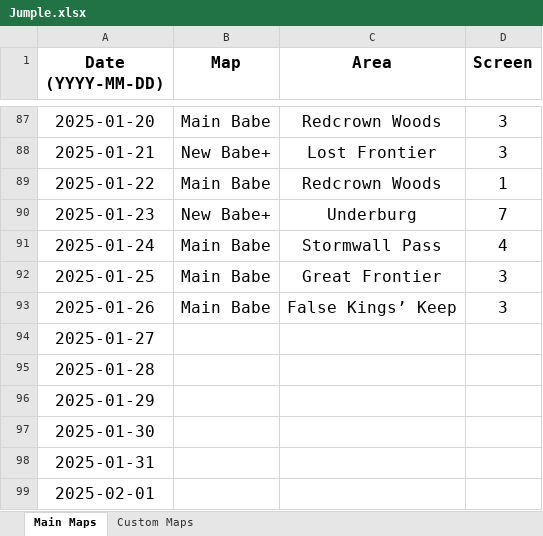
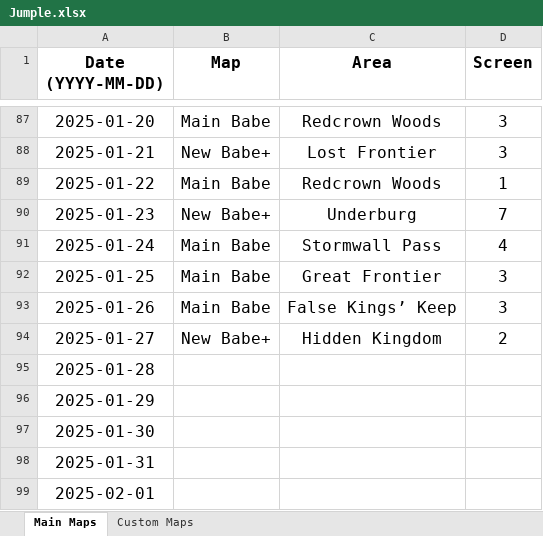
Before and after one commit to Rifre1/Jump-King-Statistics, an Excel workbook: Jumple/Jumple.xlsx, sheet Main Maps, drawn as a sheet; only a part is shown, gaps mark what is left out; values as stored, in another font and other column widths than the file's, no borders; the diff names each change by its address in the sheet, - before the commit and + after, or states it on an @@ line.

```diff
--- a/Jumple/Jumple.xlsx (sheet Main Maps)
+++ b/Jumple/Jumple.xlsx (sheet Main Maps)
-B94 (Map): (empty)
+B94 (Map): New Babe+
-C94 (Area): (empty)
+C94 (Area): Hidden Kingdom
-D94 (Screen): (empty)
+D94 (Screen): 2
```
Also changed, not shown: sheet Custom Maps, 2 other files.
